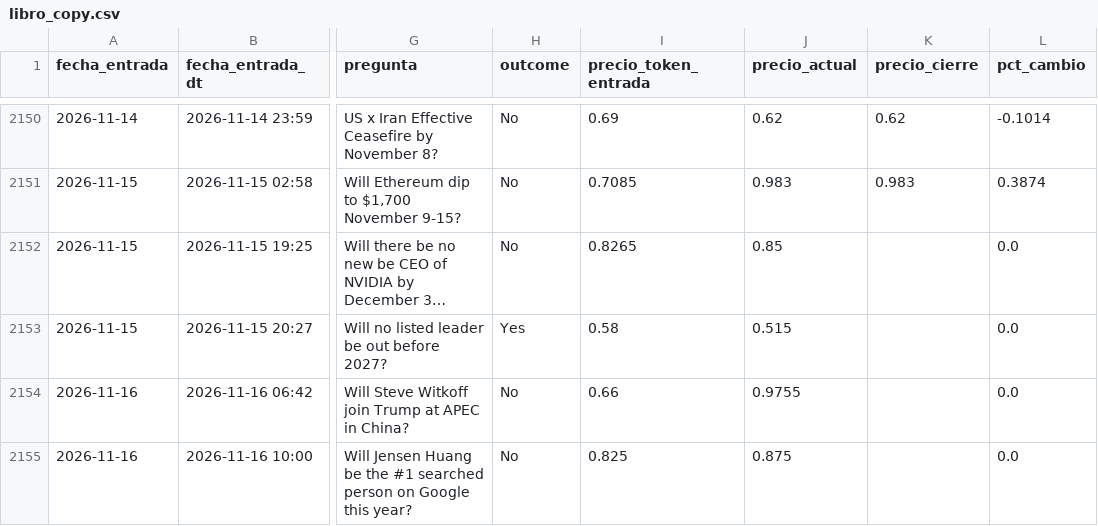
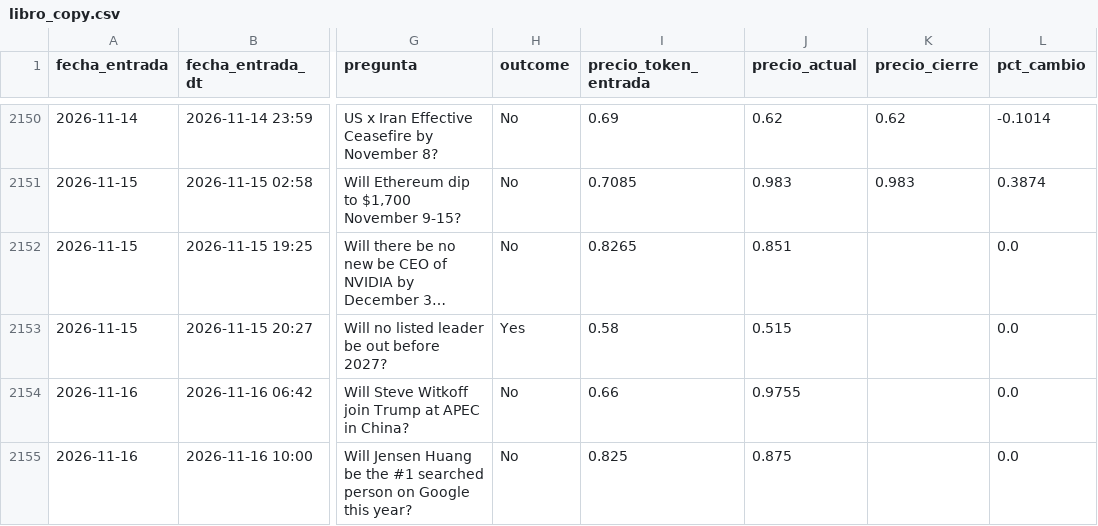
Before and after one commit to Darvder/agente_polygon, a CSV file: datos_polymarket/copy_trading/libro_copy.csv, drawn as a sheet; only a part is shown, gaps mark what is left out; long unchanged cells end in …; the diff covers the shown part only; the diff names each change by its address in the sheet, - before the commit and + after, or states it on an @@ line.

```diff
--- a/datos_polymarket/copy_trading/libro_copy.csv
+++ b/datos_polymarket/copy_trading/libro_copy.csv
-J2152 (precio_actual): 0.85
+J2152 (precio_actual): 0.851
```
Also changed, not shown: 6 edited cells elsewhere in this file, 8 other files.
